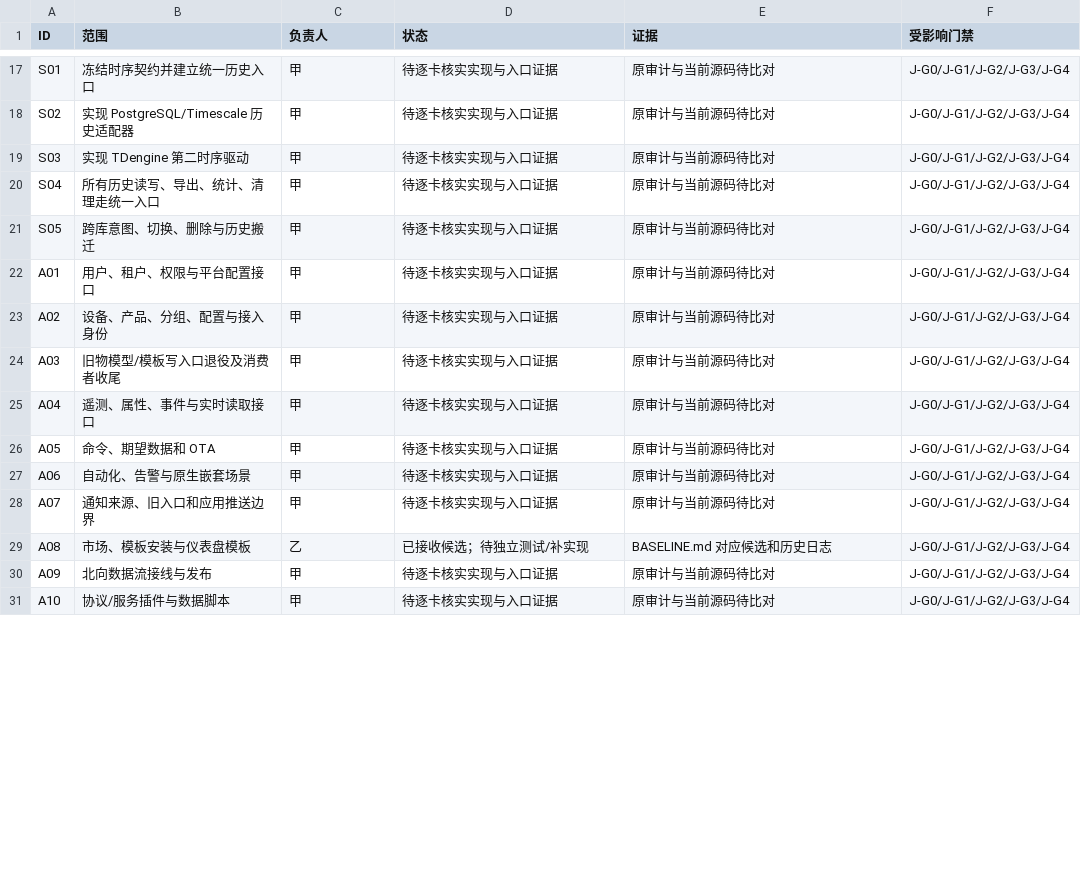
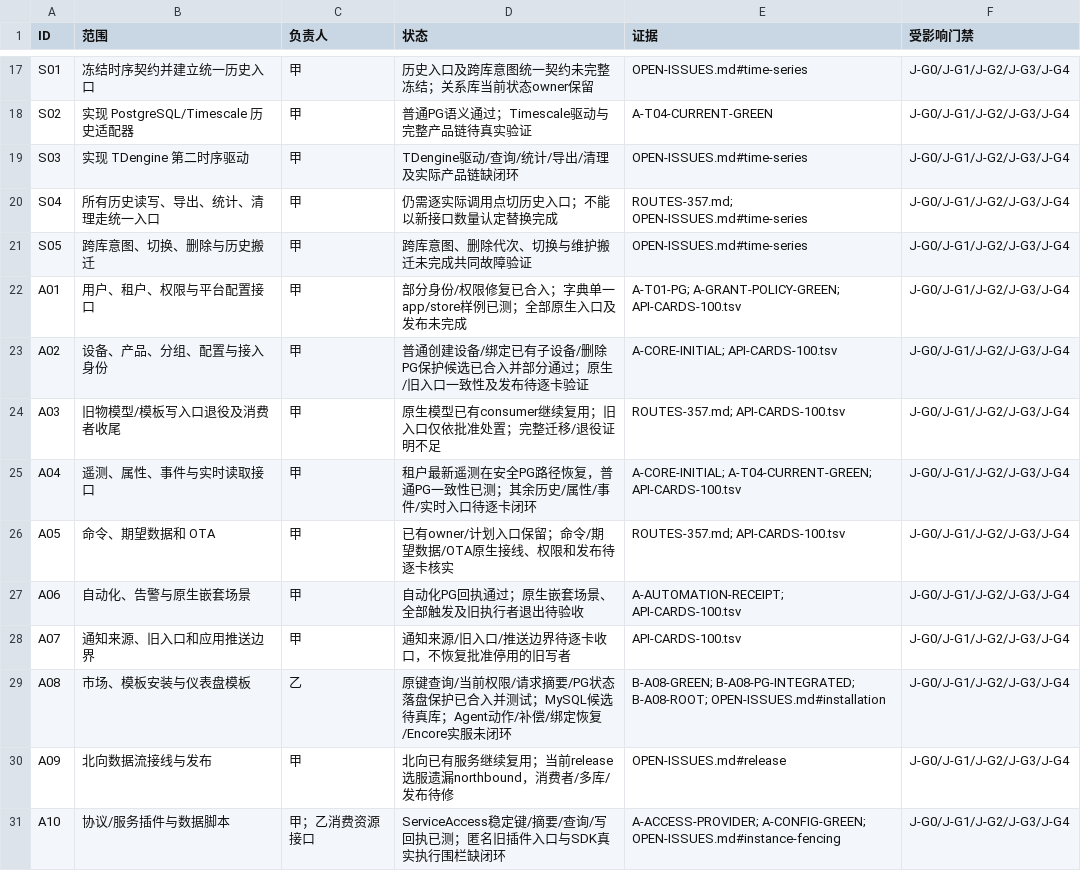
Before and after one commit to ThingsPanel/thingspanel-backend-community, a TSV file: docs/closeout-20261102/TASKS-35.tsv, drawn as a sheet; only a part is shown, gaps mark what is left out; the diff covers the shown part only; the diff names each change by its address in the sheet, - before the commit and + after, or states it on an @@ line.

Commit message:
docs(closeout): reconcile all task cards and real module evidence

```diff
--- a/docs/closeout-20261102/TASKS-35.tsv
+++ b/docs/closeout-20261102/TASKS-35.tsv
-D17 (状态): 待逐卡核实实现与入口证据
+D17 (状态): 历史入口及跨库意图统一契约未完整冻结；关系库当前状态owner保留
-E17 (证据): 原审计与当前源码待比对
+E17 (证据): OPEN-ISSUES.md#time-series
-D18 (状态): 待逐卡核实实现与入口证据
+D18 (状态): 普通PG语义通过；Timescale驱动与完整产品链待真实验证
-E18 (证据): 原审计与当前源码待比对
+E18 (证据): A-T04-CURRENT-GREEN
-D19 (状态): 待逐卡核实实现与入口证据
+D19 (状态): TDengine驱动/查询/统计/导出/清理及实际产品链缺闭环
-E19 (证据): 原审计与当前源码待比对
+E19 (证据): OPEN-ISSUES.md#time-series
-D20 (状态): 待逐卡核实实现与入口证据
+D20 (状态): 仍需逐实际调用点切历史入口；不能以新接口数量认定替换完成
-E20 (证据): 原审计与当前源码待比对
+E20 (证据): ROUTES-357.md; OPEN-ISSUES.md#time-series
-D21 (状态): 待逐卡核实实现与入口证据
+D21 (状态): 跨库意图、删除代次、切换与维护搬迁未完成共同故障验证
-E21 (证据): 原审计与当前源码待比对
+E21 (证据): OPEN-ISSUES.md#time-series
-D22 (状态): 待逐卡核实实现与入口证据
+D22 (状态): 部分身份/权限修复已合入；字典单一app/store样例已测；全部原生入口及发布未完成
-E22 (证据): 原审计与当前源码待比对
+E22 (证据): A-T01-PG; A-GRANT-POLICY-GREEN; API-CARDS-100.tsv
-D23 (状态): 待逐卡核实实现与入口证据
+D23 (状态): 普通创建设备/绑定已有子设备/删除PG保护候选已合入并部分通过；原生/旧入口一致性及发布待逐卡验证
-E23 (证据): 原审计与当前源码待比对
+E23 (证据): A-CORE-INITIAL; API-CARDS-100.tsv
-D24 (状态): 待逐卡核实实现与入口证据
+D24 (状态): 原生模型已有consumer继续复用；旧入口仅依批准处置；完整迁移/退役证明不足
-E24 (证据): 原审计与当前源码待比对
+E24 (证据): ROUTES-357.md; API-CARDS-100.tsv
-D25 (状态): 待逐卡核实实现与入口证据
+D25 (状态): 租户最新遥测在安全PG路径恢复，普通PG一致性已测；其余历史/属性/事件/实时入口待逐卡闭环
-E25 (证据): 原审计与当前源码待比对
+E25 (证据): A-CORE-INITIAL; A-T04-CURRENT-GREEN; API-CARDS-100.tsv
-D26 (状态): 待逐卡核实实现与入口证据
+D26 (状态): 已有owner/计划入口保留；命令/期望数据/OTA原生接线、权限和发布待逐卡核实
-E26 (证据): 原审计与当前源码待比对
+E26 (证据): ROUTES-357.md; API-CARDS-100.tsv
-D27 (状态): 待逐卡核实实现与入口证据
+D27 (状态): 自动化PG回执通过；原生嵌套场景、全部触发及旧执行者退出待验收
-E27 (证据): 原审计与当前源码待比对
+E27 (证据): A-AUTOMATION-RECEIPT; API-CARDS-100.tsv
-D28 (状态): 待逐卡核实实现与入口证据
+D28 (状态): 通知来源/旧入口/推送边界待逐卡收口，不恢复批准停用的旧写者
-E28 (证据): 原审计与当前源码待比对
+E28 (证据): API-CARDS-100.tsv
-D29 (状态): 已接收候选；待独立测试/补实现
+D29 (状态): 原键查询/当前权限/请求摘要/PG状态落盘保护已合入并测试；MySQL候选待真库；Agent动作/补偿/绑定恢复/Encore实服未闭环
-E29 (证据): BASELINE.md 对应候选和历史日志
+E29 (证据): B-A08-GREEN; B-A08-PG-INTEGRATED; B-A08-ROOT; OPEN-ISSUES.md#installation
-D30 (状态): 待逐卡核实实现与入口证据
+D30 (状态): 北向已有服务继续复用；当前release选服遗漏northbound，消费者/多库/发布待修
-E30 (证据): 原审计与当前源码待比对
+E30 (证据): OPEN-ISSUES.md#release
-C31 (负责人): 甲
+C31 (负责人): 甲；乙消费资源接口
-D31 (状态): 待逐卡核实实现与入口证据
+D31 (状态): ServiceAccess稳定键/摘要/查询/写回执已测；匿名旧插件入口与SDK真实执行围栏缺闭环
-E31 (证据): 原审计与当前源码待比对
+E31 (证据): A-ACCESS-PROVIDER; A-CONFIG-GREEN; OPEN-ISSUES.md#instance-fencing
```
Also changed, not shown: 48 edited cells elsewhere in this file, 8 other files.
